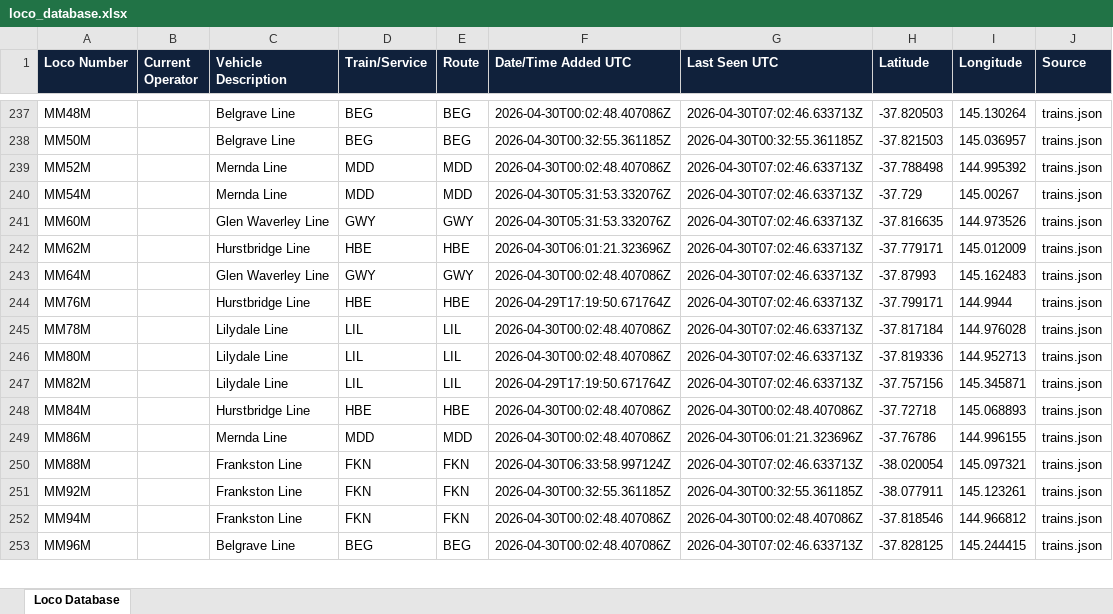
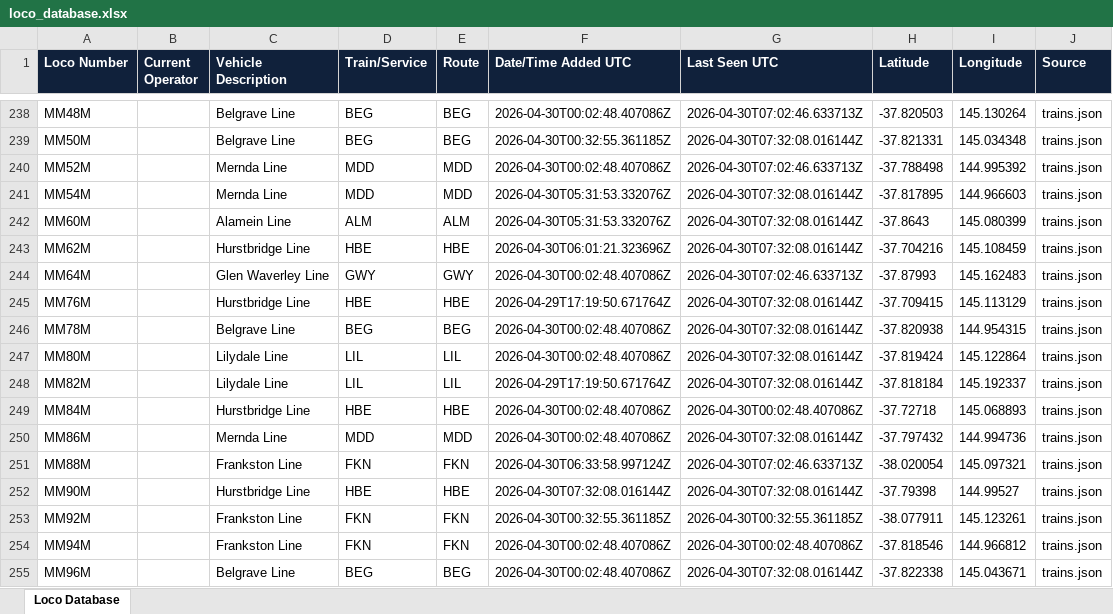
Before and after one commit to grahame21/railops-backend, an Excel workbook: static/downloads/loco_database.xlsx, sheet Loco Database, drawn as a sheet; only a part is shown, gaps mark what is left out; values as stored, in another font and other column widths than the file's, no borders; addresses are those after the commit; the diff covers the shown part only; the diff names each change by its address in the sheet, - before the commit and + after, or states it on an @@ line.

Commit message:
Update RailOps database files - 2026-04-30 07:32:08 UTC

```diff
--- a/static/downloads/loco_database.xlsx (sheet Loco Database)
+++ b/static/downloads/loco_database.xlsx (sheet Loco Database)
-G239 (Last Seen UTC): 2026-04-30T00:32:55.361185Z
+G239 (Last Seen UTC): 2026-04-30T07:32:08.016144Z
-H239 (Latitude): -37.821503
+H239 (Latitude): -37.821331
-I239 (Longitude): 145.036957
+I239 (Longitude): 145.034348
-G241:G243 (Last Seen UTC): 2026-04-30T07:02:46.633713Z
+G241:G243 (Last Seen UTC): 2026-04-30T07:32:08.016144Z
-H241 (Latitude): -37.729
+H241 (Latitude): -37.817895
-I241 (Longitude): 145.00267
+I241 (Longitude): 144.966603
-C242 (Vehicle Description): Glen Waverley Line
+C242 (Vehicle Description): Alamein Line
-D242 (Train/Service): GWY
+D242 (Train/Service): ALM
-E242 (Route): GWY
+E242 (Route): ALM
-H242 (Latitude): -37.816635
+H242 (Latitude): -37.8643
-I242 (Longitude): 144.973526
+I242 (Longitude): 145.080399
-H243 (Latitude): -37.779171
+H243 (Latitude): -37.704216
-I243 (Longitude): 145.012009
+I243 (Longitude): 145.108459
-G245:G248 (Last Seen UTC): 2026-04-30T07:02:46.633713Z
+G245:G248 (Last Seen UTC): 2026-04-30T07:32:08.016144Z
-H245 (Latitude): -37.799171
+H245 (Latitude): -37.709415
-I245 (Longitude): 144.9944
+I245 (Longitude): 145.113129
-C246 (Vehicle Description): Lilydale Line
+C246 (Vehicle Description): Belgrave Line
-D246 (Train/Service): LIL
+D246 (Train/Service): BEG
-E246 (Route): LIL
+E246 (Route): BEG
-H246 (Latitude): -37.817184
+H246 (Latitude): -37.820938
-I246 (Longitude): 144.976028
+I246 (Longitude): 144.954315
-H247 (Latitude): -37.819336
+H247 (Latitude): -37.819424
-I247 (Longitude): 144.952713
+I247 (Longitude): 145.122864
-H248 (Latitude): -37.757156
+H248 (Latitude): -37.818184
-I248 (Longitude): 145.345871
+I248 (Longitude): 145.192337
-G250 (Last Seen UTC): 2026-04-30T06:01:21.323696Z
+G250 (Last Seen UTC): 2026-04-30T07:32:08.016144Z
-H250 (Latitude): -37.76786
+H250 (Latitude): -37.797432
-I250 (Longitude): 144.996155
+I250 (Longitude): 144.994736
+row 252: MM90M |  | Hurstbridge Line | HBE | HBE | 2026-04-30T07:32:08.016144Z | 2026-04-30T07:32:08.016144Z | -37.79398 | 144.99527 | trains.json
-G255 (Last Seen UTC): 2026-04-30T07:02:46.633713Z
+G255 (Last Seen UTC): 2026-04-30T07:32:08.016144Z
-H255 (Latitude): -37.828125
+H255 (Latitude): -37.822338
-I255 (Longitude): 145.244415
+I255 (Longitude): 145.043671
```
Also changed, not shown: 24 added rows and 598 edited cells elsewhere in this sheet, static/downloads/loco_numbers_only.xlsx, 8 other files.
